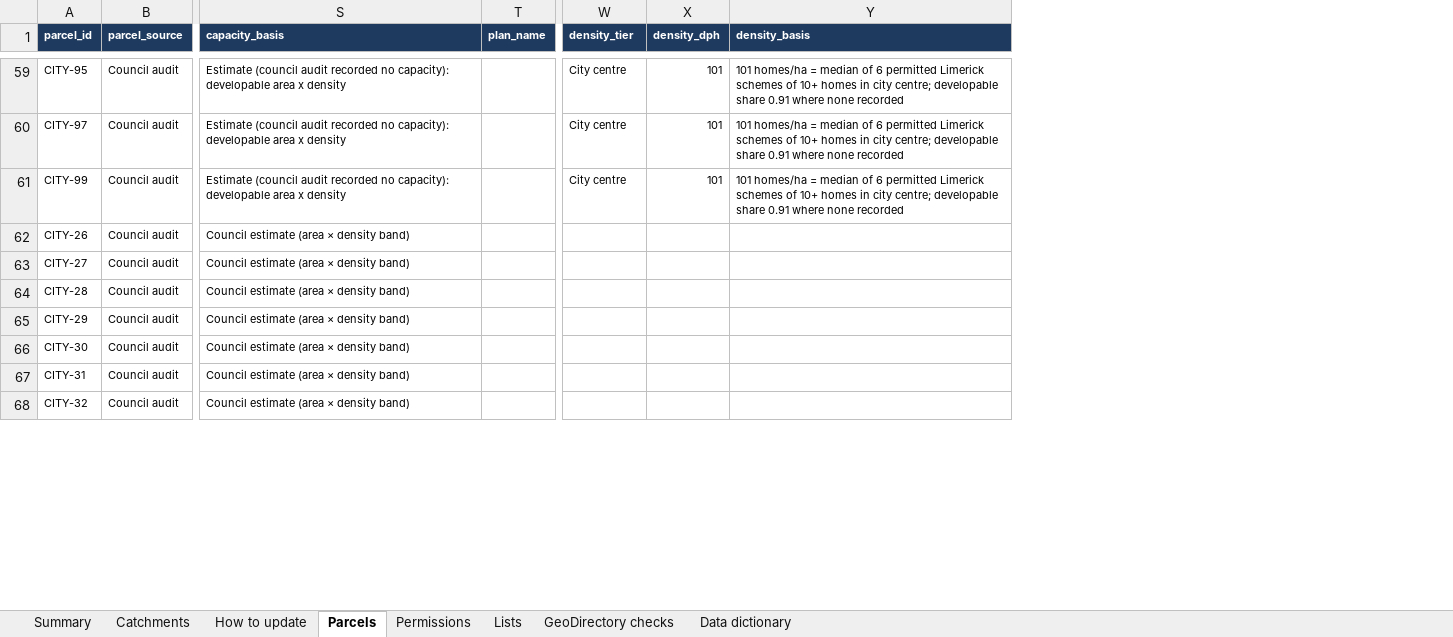
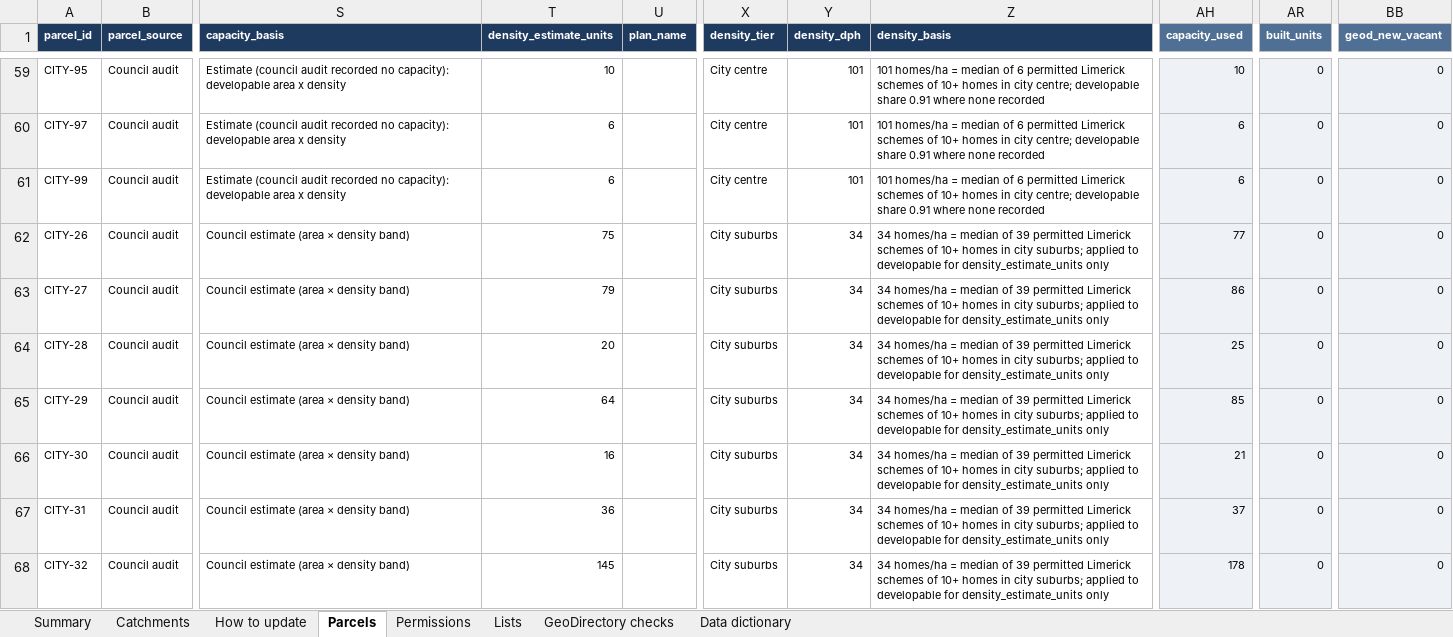
Before and after one commit to jaymes88/data, an Excel workbook: limerick_pipeline/register/Limerick_Housing_Land_Register.xlsx, sheet Parcels, drawn as a sheet; only a part is shown, gaps mark what is left out; values as stored, in another font and other column widths than the file's, no borders; charts and pictures and conditional formats not drawn; addresses are those after the commit; the diff covers the shown part only; the diff names each change by its address in the sheet, - before the commit and + after, or states it on an @@ line.

```diff
--- a/limerick_pipeline/register/Limerick_Housing_Land_Register.xlsx (sheet Parcels)
+++ b/limerick_pipeline/register/Limerick_Housing_Land_Register.xlsx (sheet Parcels)
+column T (density_estimate_units), rows 59-68: 10 | 6 | 6 | 75 | 79 | 20 | 64 | 16 | 36 | 145
+column AH (capacity_used), rows 59-68: 10 | 6 | 6 | 77 | 86 | 25 | 85 | 21 | 37 | 178
+column AR (built_units), rows 59-68: all 0
+column BB (geod_new_vacant), rows 59-68: all 0
-X62:X68 (density_tier): (empty)
+X62:X68 (density_tier): City suburbs
-Y62:Y68 (density_dph): (empty)
+Y62:Y68 (density_dph): 34
-Z62:Z68 (density_basis): (empty)
+Z62:Z68 (density_basis): 34 homes/ha = median of 39 permitted Limerick schemes of 10+ homes in city suburbs; applied to developable for density_estimate_units only
```
Also changed, not shown: 1 removed row and 1089 edited cells elsewhere in this sheet, sheet Summary, sheet Permissions, sheet GeoDirectory checks, sheet Catchments, sheet Data dictionary, sheet How to update, formulas that keep their value, limerick_pipeline/Limerick_Residential_Pipeline_Simplified.xlsx, limerick_pipeline/delivery_study/Limerick_Delivery_Study_Data.xlsx, 13 other files.
